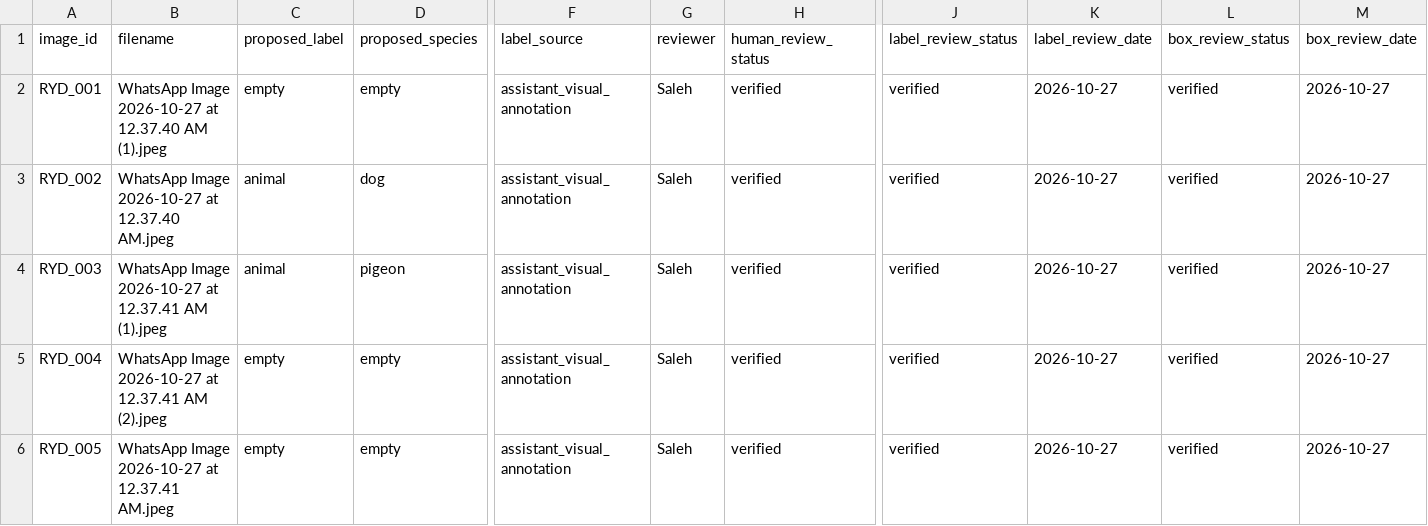
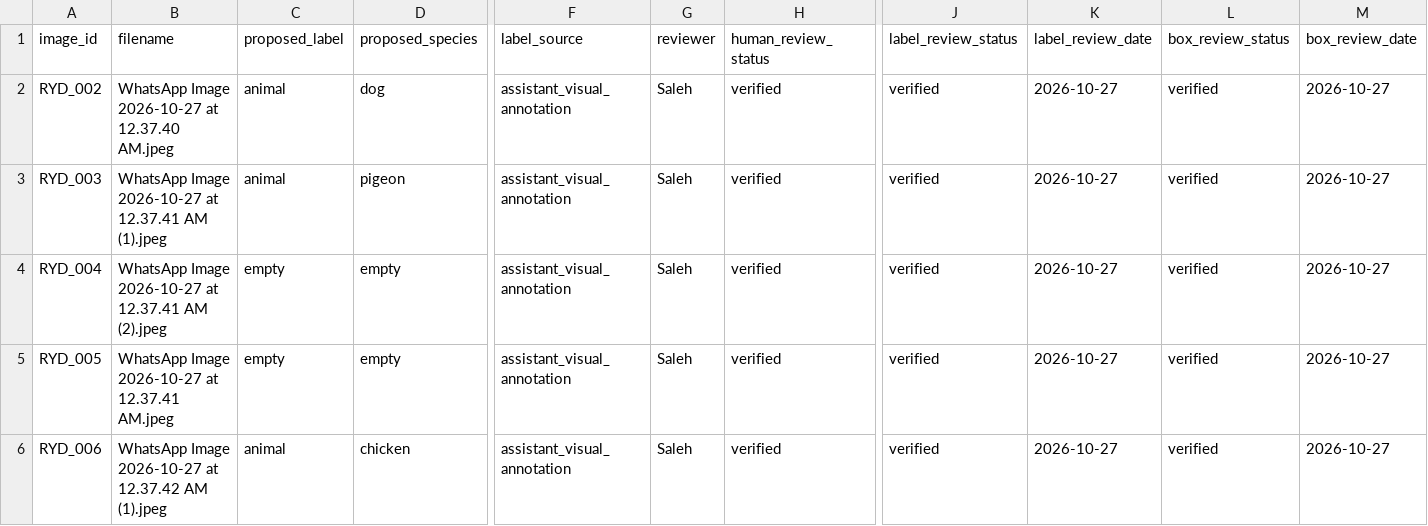
Before and after one commit to salehdev3/Capstone_5, a CSV file: data/team_collected_riyadh/labels.csv, drawn as a sheet; only a part is shown, gaps mark what is left out; the shorter side is filled out with more unchanged rows; rows hold the shown columns only; the diff names each change by its address in the sheet, - before the commit and + after, or states it on an @@ line.

```diff
--- a/data/team_collected_riyadh/labels.csv
+++ b/data/team_collected_riyadh/labels.csv
-row 2: RYD_001 | WhatsApp Image 2026-10-27 at 12.37.40 AM (1).jpeg | empty | empty | assistant_visual_annotation | Saleh | verified | verified | 2026-10-27 | verified | 2026-10-27
```
Also changed, not shown: data/team_collected_riyadh/metadata_review.csv, 9 other files.
